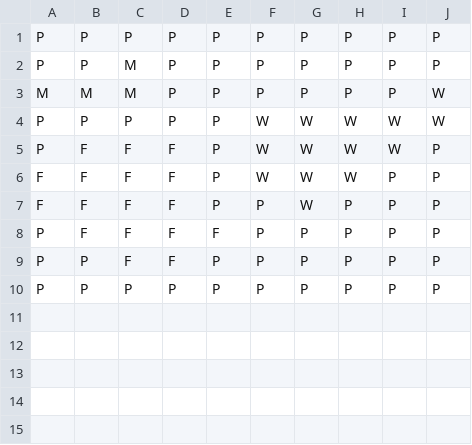
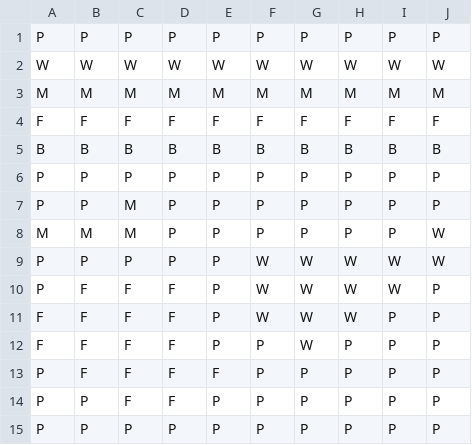
Before and after one commit to wpendleton/Intro-To-Game-Programming, a CSV file: Sprint 2/map.csv, drawn as a sheet; the diff names each change by its address in the sheet, - before the commit and + after, or states it on an @@ line.

Commit message:
At home work for sprint 2. Map generation from csv and Start on TileBehavior

```diff
--- a/Sprint 2/map.csv
+++ b/Sprint 2/map.csv
+row 2: W | W | W | W | W | W | W | W | W | W
+row 3: M | M | M | M | M | M | M | M | M | M
+row 4: F | F | F | F | F | F | F | F | F | F
+row 5: B | B | B | B | B | B | B | B | B | B
+row 6: P | P | P | P | P | P | P | P | P | P
```
Also changed, not shown: 4 other files.
